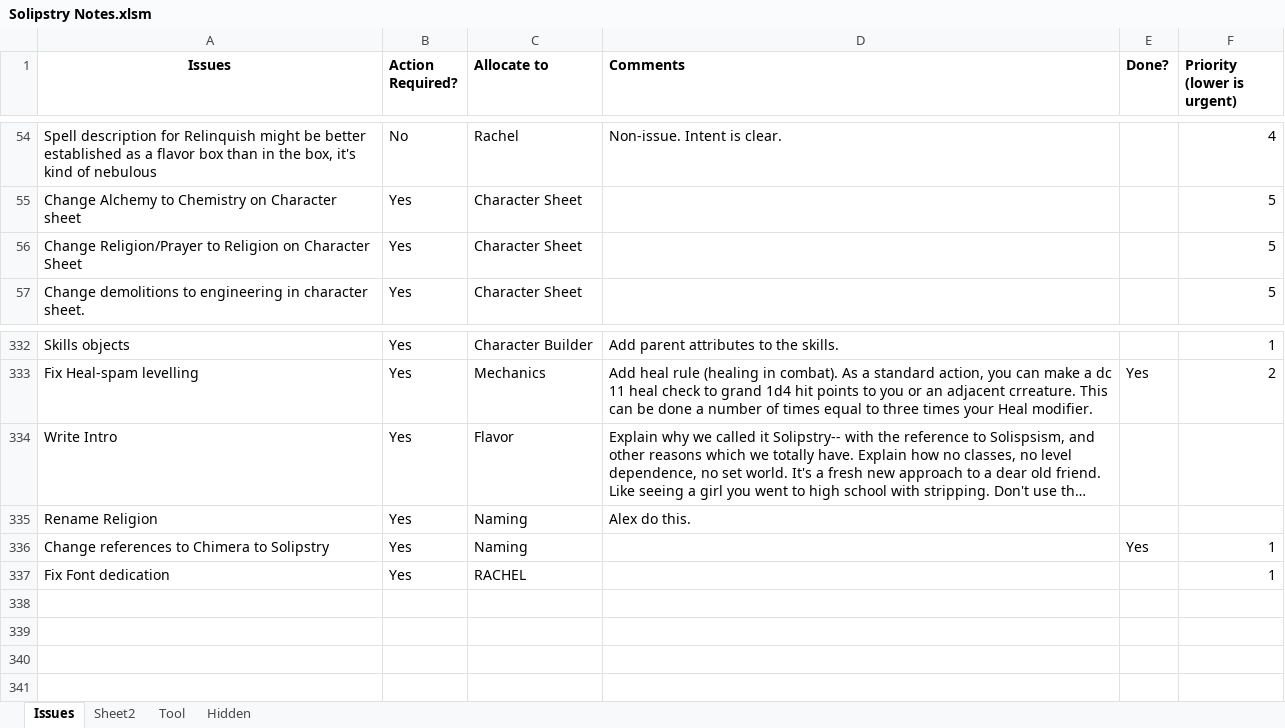
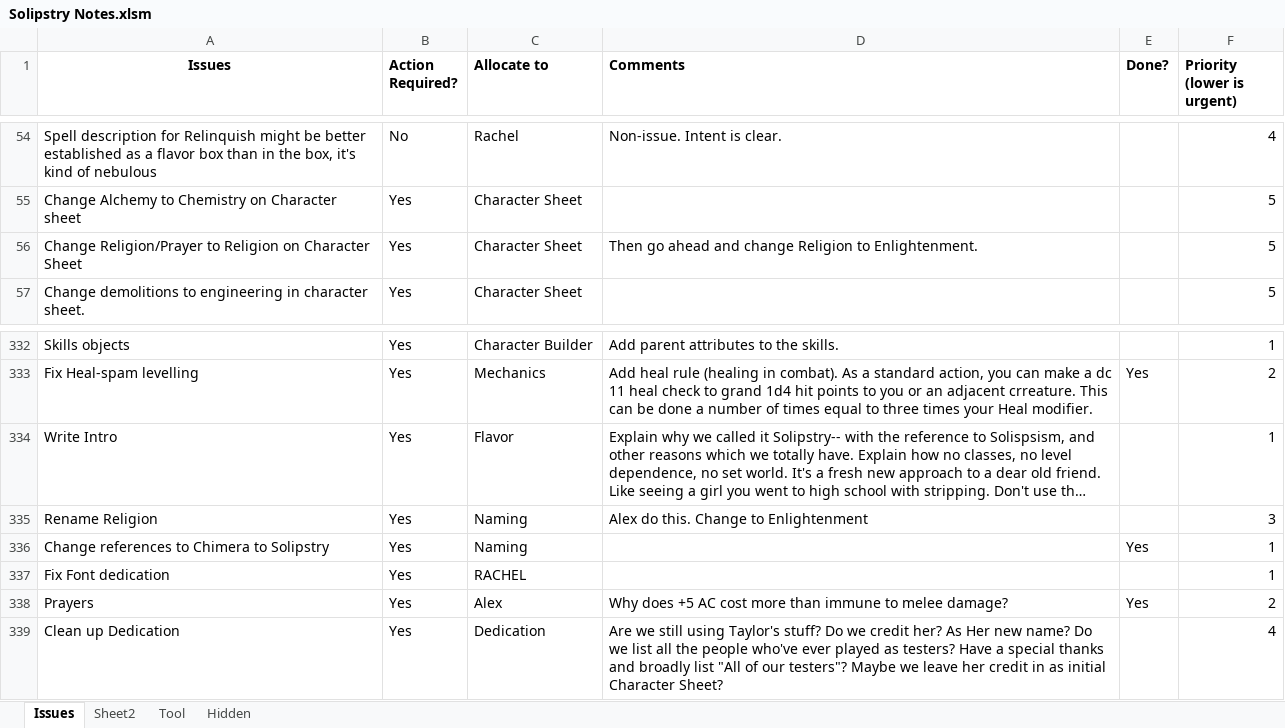
Before and after one commit to asr1/ChimeraRPG, an Excel workbook: TODO/Solipstry Notes.xlsm, sheet Issues, drawn as a sheet; only a part is shown, gaps mark what is left out; long unchanged cells end in …; values as stored, in another font and other column widths than the file's, no borders; the diff names each change by its address in the sheet, - before the commit and + after, or states it on an @@ line.

Commit message:
Cleaned up prayers, talent, enlightenment, probably some other stuff.

```diff
--- a/TODO/Solipstry Notes.xlsm (sheet Issues)
+++ b/TODO/Solipstry Notes.xlsm (sheet Issues)
-D56 (Comments): (empty)
+D56 (Comments): Then go ahead and change Religion to Enlightenment.
-F334 (Priority (lower is urgent)): (empty)
+F334 (Priority (lower is urgent)): 1
-D335 (Comments): Alex do this.
+D335 (Comments): Alex do this. Change to Enlightenment
-F335 (Priority (lower is urgent)): (empty)
+F335 (Priority (lower is urgent)): 3
+row 338: Prayers | Yes | Alex | Why does +5 AC cost more than immune to melee damage? | Yes | 2
+row 339: Clean up Dedication | Yes | Dedication | Are we still using Taylor's stuff? Do we credit her? As Her new name? Do we list all the people who've ever played as testers? Have a special thanks and broadly list "All of our testers"? Maybe we leave her credit in as initial Character Sheet? |  | 4
```
Also changed, not shown: 1 other file.
